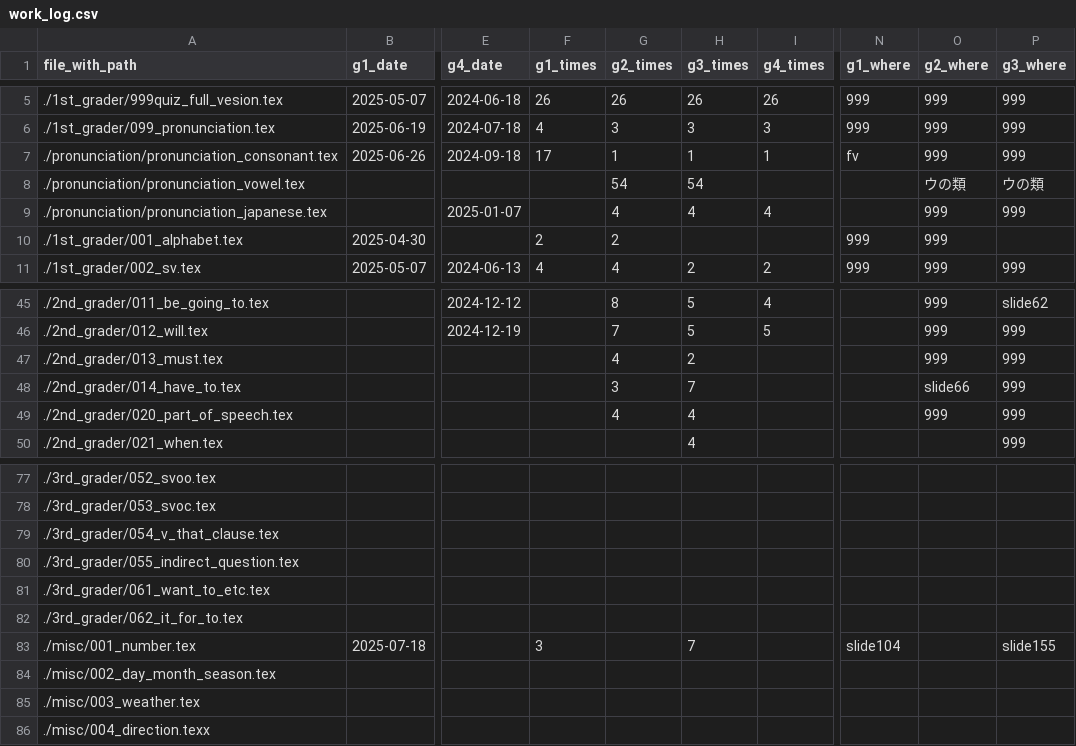
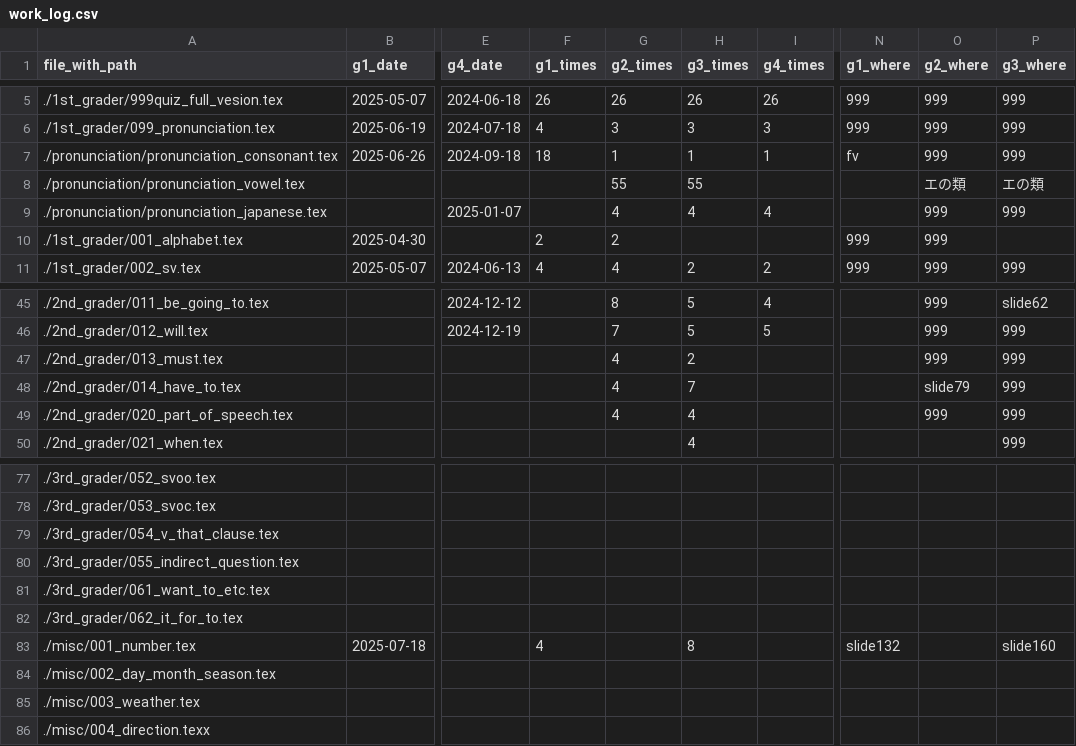
Before and after one commit to iotsuka1958/english_slides, a CSV file: work_log.csv, drawn as a sheet; only a part is shown, gaps mark what is left out; the diff names each change by its address in the sheet, - before the commit and + after, or states it on an @@ line.

```diff
--- a/work_log.csv
+++ b/work_log.csv
-F7 (g1_times): 17
+F7 (g1_times): 18
-G8 (g2_times): 54
+G8 (g2_times): 55
-H8 (g3_times): 54
+H8 (g3_times): 55
-O8 (g2_where): ウの類
+O8 (g2_where): エの類
-P8 (g3_where): ウの類
+P8 (g3_where): エの類
-G48 (g2_times): 3
+G48 (g2_times): 4
-O48 (g2_where): slide66
+O48 (g2_where): slide79
-F83 (g1_times): 3
+F83 (g1_times): 4
-H83 (g3_times): 7
+H83 (g3_times): 8
-N83 (g1_where): slide104
+N83 (g1_where): slide132
-P83 (g3_where): slide155
+P83 (g3_where): slide160
```
Also changed, not shown: classroom.csv, 6 other files.
